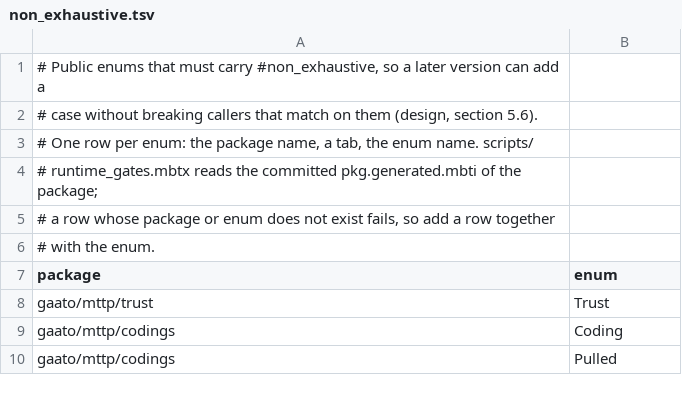
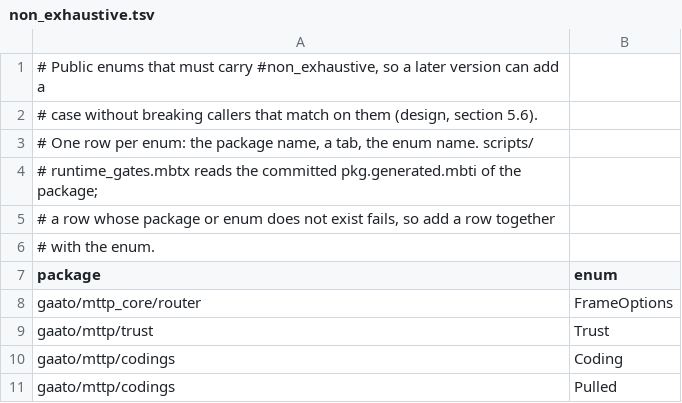
Before and after one commit to gaato/mttp, a TSV file: scripts/non_exhaustive.tsv, drawn as a sheet; only a part is shown; the diff names each change by its address in the sheet, - before the commit and + after, or states it on an @@ line.

```diff
--- a/scripts/non_exhaustive.tsv
+++ b/scripts/non_exhaustive.tsv
+row 8: gaato/mttp_core/router | FrameOptions
```
Also changed, not shown: 19 other files.
